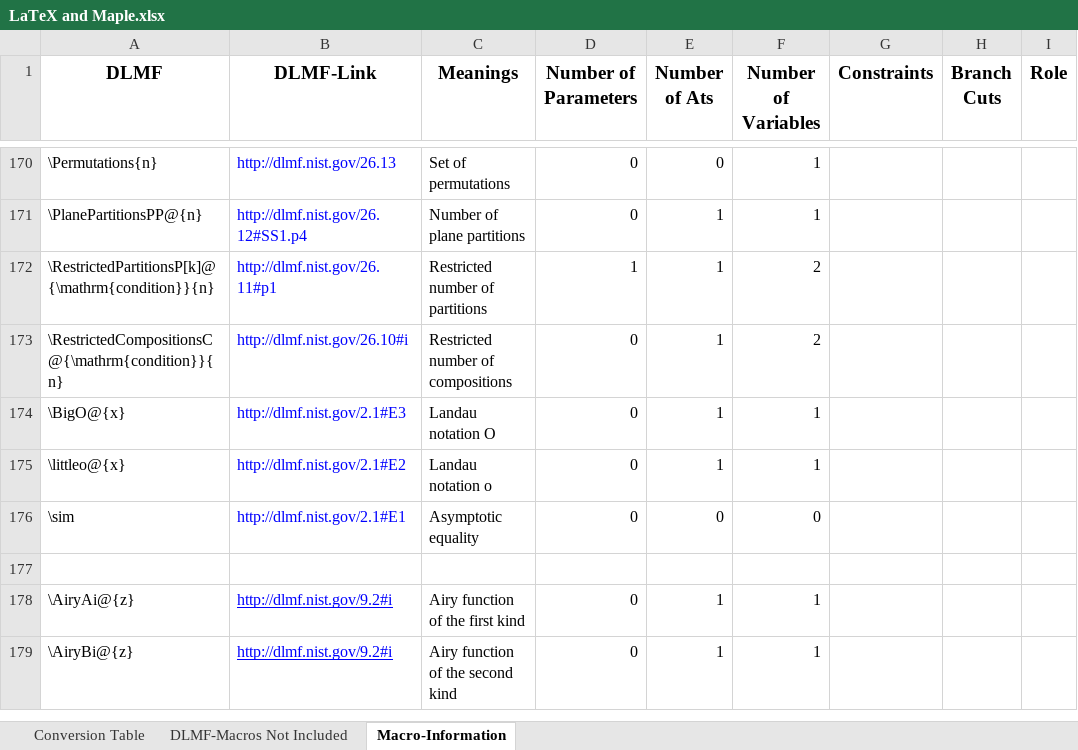
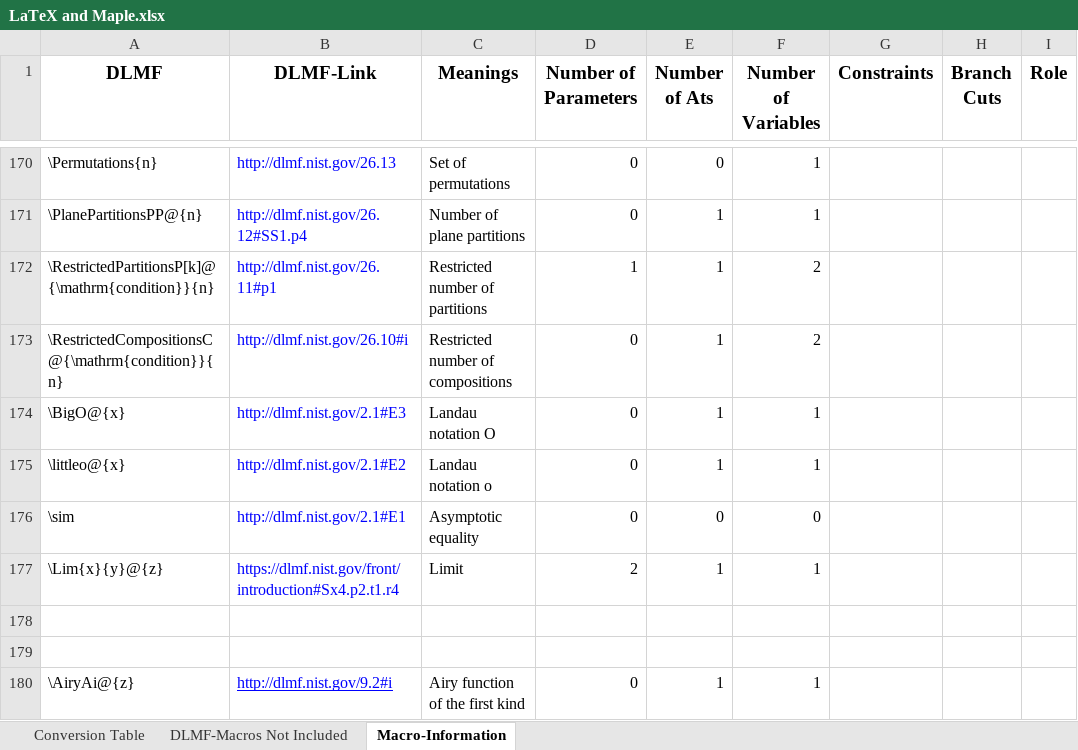
Before and after one commit to gipplab/LaCASt, an Excel workbook: libs/ReferenceData/LaTeX and Maple.xlsx, sheet Macro-Information, drawn as a sheet; only a part is shown, gaps mark what is left out; the shorter side is filled out with more unchanged rows; values as stored, in another font and other column widths than the file's, no borders; the diff names each change by its address in the sheet, - before the commit and + after, or states it on an @@ line.

```diff
--- a/libs/ReferenceData/LaTeX and Maple.xlsx (sheet Macro-Information)
+++ b/libs/ReferenceData/LaTeX and Maple.xlsx (sheet Macro-Information)
+row 177: \Lim{x}{y}@{z} | https://dlmf.nist.gov/front/introduction#Sx4.p2.t1.r4 | Limit | 2 | 1 | 1
+row 178: (empty)
```
Also changed, not shown: libs/ReferenceData/Maple.xlsx, 8 other files.
